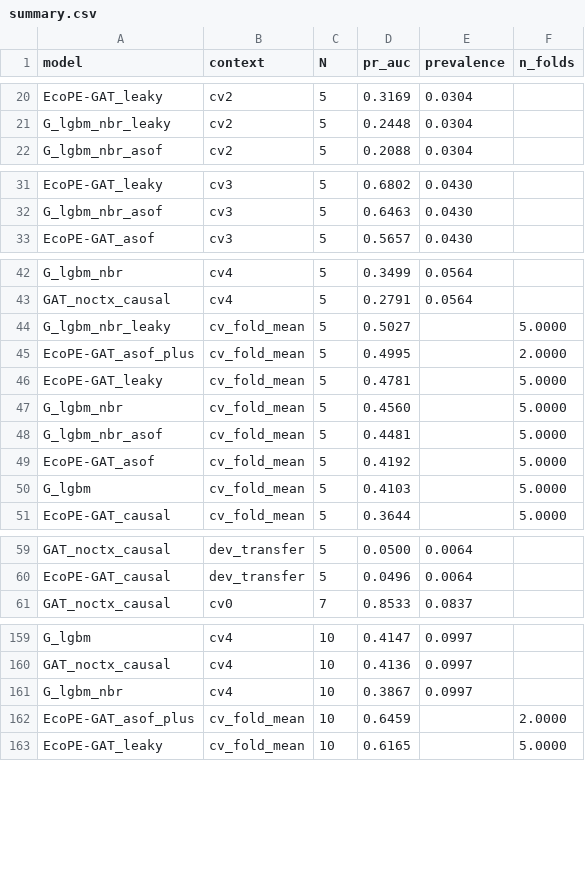
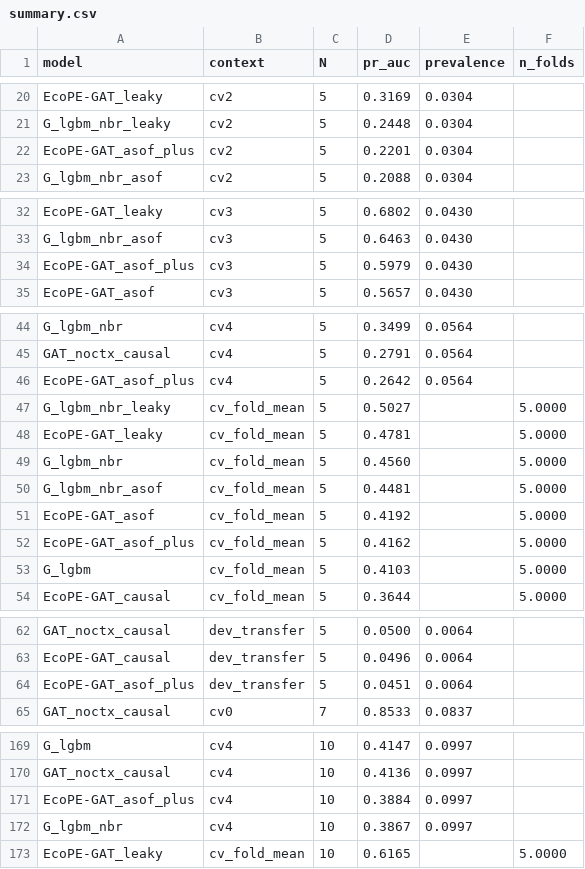
Before and after one commit to Laib-Djounaid/ecope, a CSV file: reports/dev_results/summary.csv, drawn as a sheet; only a part is shown, gaps mark what is left out; removed rows and columns are numbered as before the commit, all else as after; the diff covers the shown part only; the diff names each change by its address in the sheet, - before the commit and + after, or states it on an @@ line.

```diff
--- a/reports/dev_results/summary.csv
+++ b/reports/dev_results/summary.csv
+row 22: EcoPE-GAT_asof_plus | cv2 | 5 | 0.2201 | 0.0304
+row 34: EcoPE-GAT_asof_plus | cv3 | 5 | 0.5979 | 0.0430
+row 46: EcoPE-GAT_asof_plus | cv4 | 5 | 0.2642 | 0.0564
-row 45: EcoPE-GAT_asof_plus | cv_fold_mean | 5 | 0.4995 |  | 2.0000
+row 52: EcoPE-GAT_asof_plus | cv_fold_mean | 5 | 0.4162 |  | 5.0000
+row 64: EcoPE-GAT_asof_plus | dev_transfer | 5 | 0.0451 | 0.0064
+row 171: EcoPE-GAT_asof_plus | cv4 | 10 | 0.3884 | 0.0997
-row 162: EcoPE-GAT_asof_plus | cv_fold_mean | 10 | 0.6459 |  | 2.0000
```
Also changed, not shown: 8 added rows and 4 edited cells elsewhere in this file, reports/dev_results/differences.csv, 6 other files.
